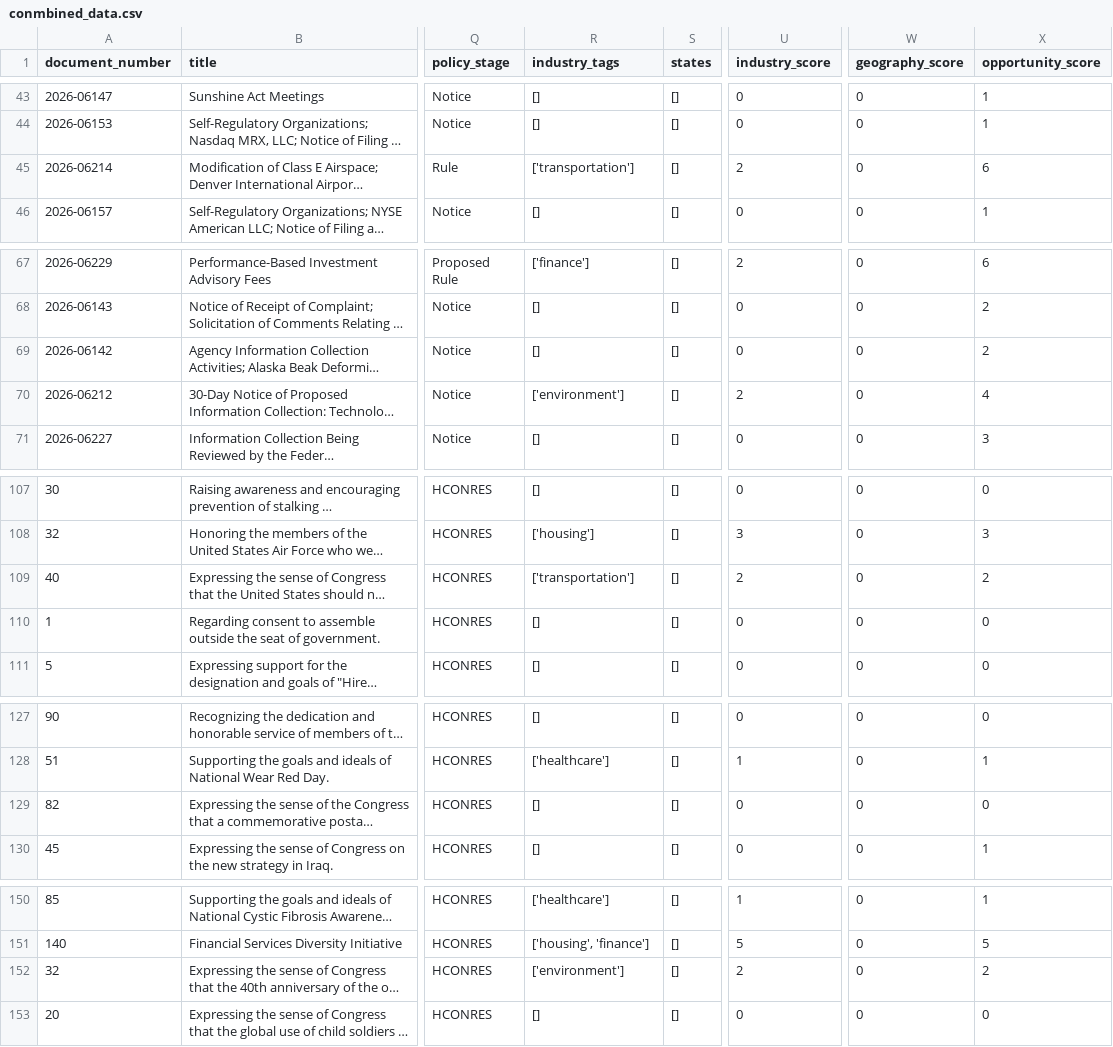
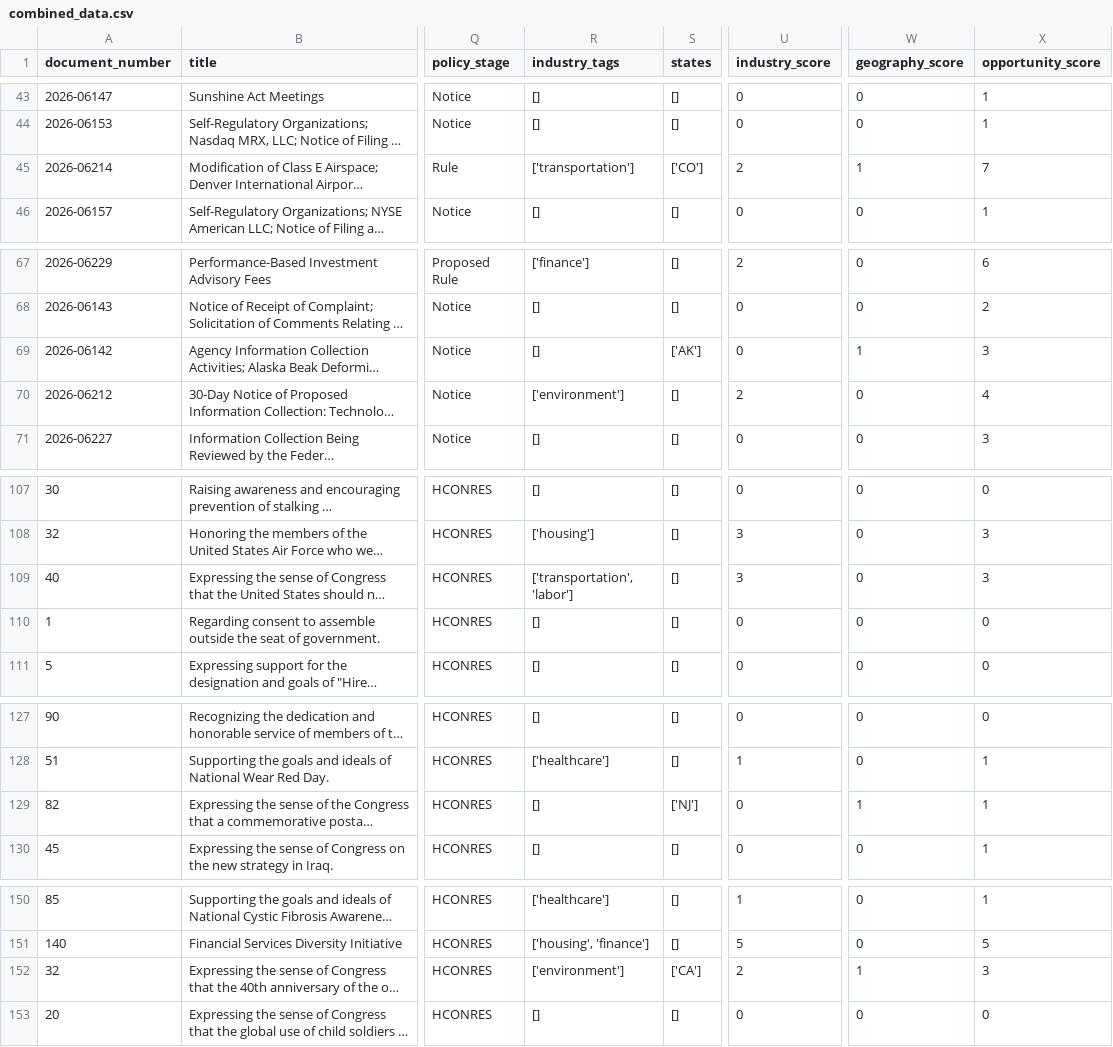
Before and after one commit to joykhera/project-big-data, a CSV file: data/processed/combined_data.csv (was data/processed/conmbined_data.csv), drawn as a sheet; only a part is shown, gaps mark what is left out; long unchanged cells end in …; the diff covers the shown part only; the diff names each change by its address in the sheet, - before the commit and + after, or states it on an @@ line.

```diff
--- a/data/processed/conmbined_data.csv
+++ b/data/processed/combined_data.csv
-S45 (states): []
+S45 (states): ['CO']
-W45 (geography_score): 0
+W45 (geography_score): 1
-X45 (opportunity_score): 6
+X45 (opportunity_score): 7
-S69 (states): []
+S69 (states): ['AK']
-W69 (geography_score): 0
+W69 (geography_score): 1
-X69 (opportunity_score): 2
+X69 (opportunity_score): 3
-R109 (industry_tags): ['transportation']
+R109 (industry_tags): ['transportation', 'labor']
-U109 (industry_score): 2
+U109 (industry_score): 3
-X109 (opportunity_score): 2
+X109 (opportunity_score): 3
-S129 (states): []
+S129 (states): ['NJ']
-W129 (geography_score): 0
+W129 (geography_score): 1
-X129 (opportunity_score): 0
+X129 (opportunity_score): 1
-S152 (states): []
+S152 (states): ['CA']
-W152 (geography_score): 0
+W152 (geography_score): 1
-X152 (opportunity_score): 2
+X152 (opportunity_score): 3
```
Also changed, not shown: 54 edited cells elsewhere in this file, data/processed/congress_bill_documents.csv, data/processed/federal_register_documents.csv, 1 other file.
